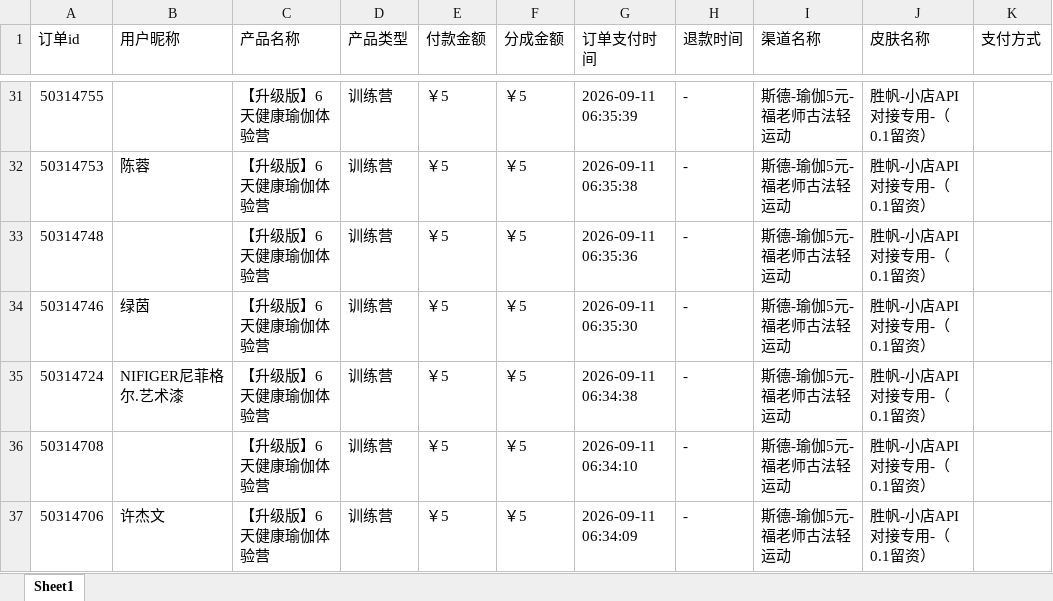
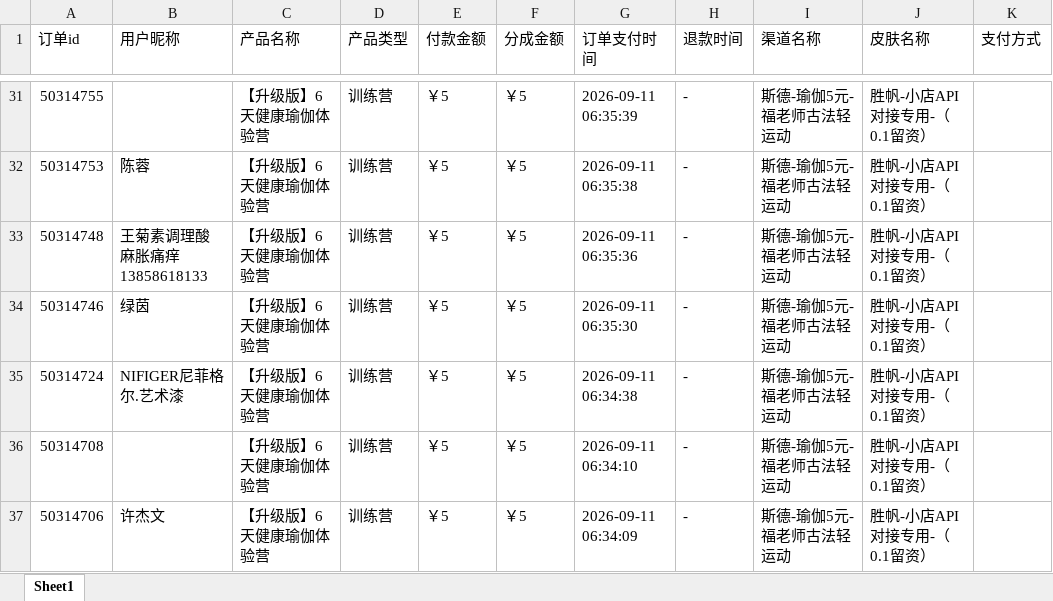
Before and after one commit to JNC121314/jianzhi-dashboard, an Excel workbook: data/exports/视频号/dist_order_2026-09-11.xlsx, sheet Sheet1, drawn as a sheet; only a part is shown, gaps mark what is left out; values as stored, in another font and other column widths than the file's, no borders; the diff names each change by its address in the sheet, - before the commit and + after, or states it on an @@ line.

```diff
--- a/data/exports/视频号/dist_order_2026-09-11.xlsx (sheet Sheet1)
+++ b/data/exports/视频号/dist_order_2026-09-11.xlsx (sheet Sheet1)
-B33 (用户昵称): (empty)
+B33 (用户昵称): 王菊素调理酸麻胀痛痒13858618133
```
Also changed, not shown: data/exports/毛毛矩阵/dist_order_2026-09-11.xlsx, data/exports/王颖瑜伽/dist_order_2026-09-11.xlsx, 6 other files.
